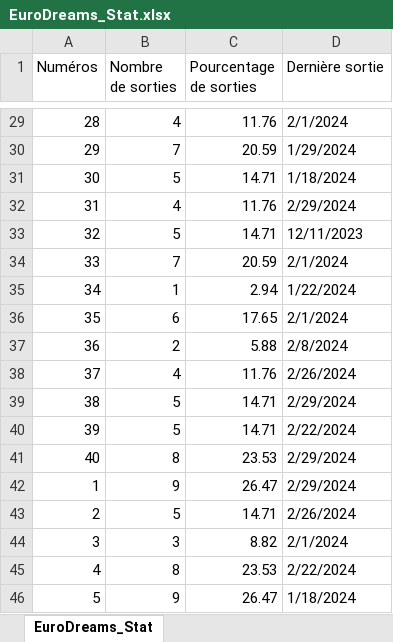
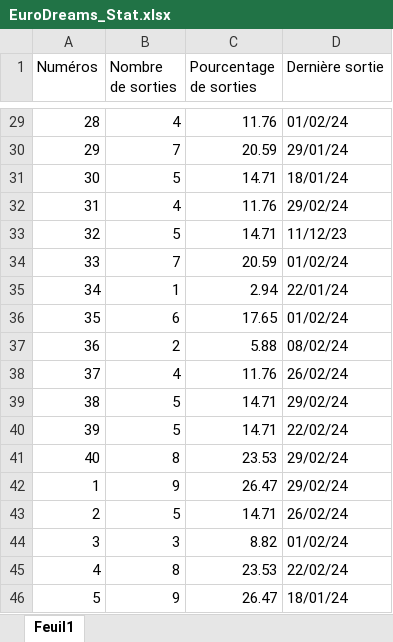
Before and after one commit to jogit64/XLSXtoFirestore, an Excel workbook: EuroDreams_Stat.xlsx, sheet Feuil1, drawn as a sheet; only a part is shown, gaps mark what is left out; values as stored, in another font and other column widths than the file's, no cell formats; the diff covers the shown part only; the diff names each change by its address in the sheet, - before the commit and + after, or states it on an @@ line.

```diff
--- a/EuroDreams_Stat.xlsx (sheet Feuil1)
+++ b/EuroDreams_Stat.xlsx (sheet Feuil1)
-sheet tab: EuroDreams_Stat
+sheet tab: Feuil1
-D29 (Dernière sortie): 2/1/2024
+D29 (Dernière sortie): 01/02/24
-D30 (Dernière sortie): 1/29/2024
+D30 (Dernière sortie): 29/01/24
-D31 (Dernière sortie): 1/18/2024
+D31 (Dernière sortie): 18/01/24
-D32 (Dernière sortie): 2/29/2024
+D32 (Dernière sortie): 29/02/24
-D33 (Dernière sortie): 12/11/2023
+D33 (Dernière sortie): 11/12/23
-D34 (Dernière sortie): 2/1/2024
+D34 (Dernière sortie): 01/02/24
-D35 (Dernière sortie): 1/22/2024
+D35 (Dernière sortie): 22/01/24
-D36 (Dernière sortie): 2/1/2024
+D36 (Dernière sortie): 01/02/24
-D37 (Dernière sortie): 2/8/2024
+D37 (Dernière sortie): 08/02/24
-D38 (Dernière sortie): 2/26/2024
+D38 (Dernière sortie): 26/02/24
-D39 (Dernière sortie): 2/29/2024
+D39 (Dernière sortie): 29/02/24
-D40 (Dernière sortie): 2/22/2024
+D40 (Dernière sortie): 22/02/24
-D41:D42 (Dernière sortie): 2/29/2024
+D41:D42 (Dernière sortie): 29/02/24
-D43 (Dernière sortie): 2/26/2024
+D43 (Dernière sortie): 26/02/24
-D44 (Dernière sortie): 2/1/2024
+D44 (Dernière sortie): 01/02/24
-D45 (Dernière sortie): 2/22/2024
+D45 (Dernière sortie): 22/02/24
-D46 (Dernière sortie): 1/18/2024
+D46 (Dernière sortie): 18/01/24
```
Also changed, not shown: 27 edited cells elsewhere in this sheet, cell formats, 4 other files.
